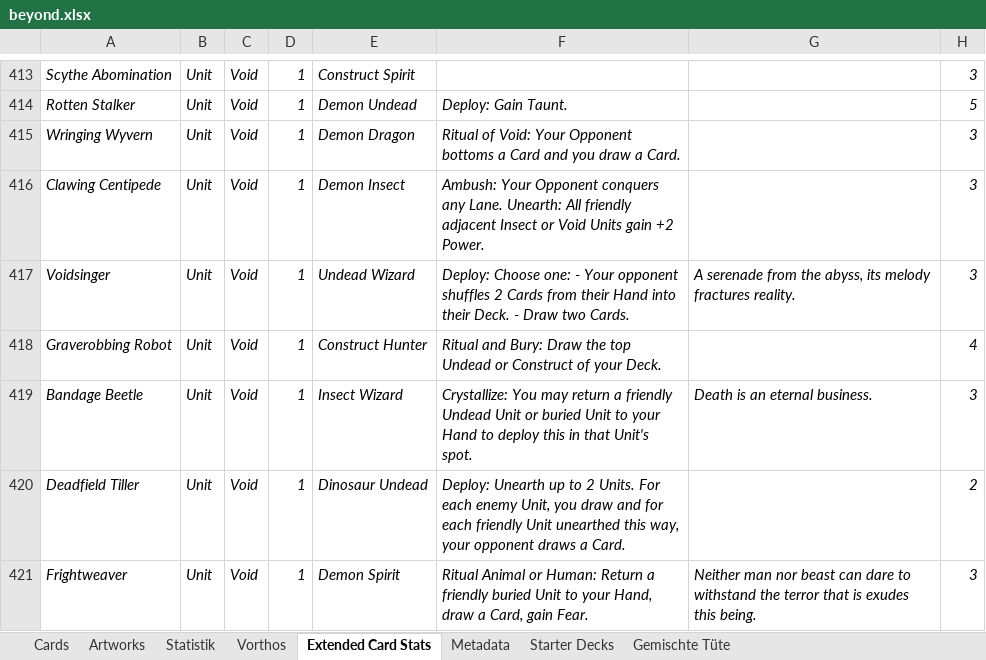
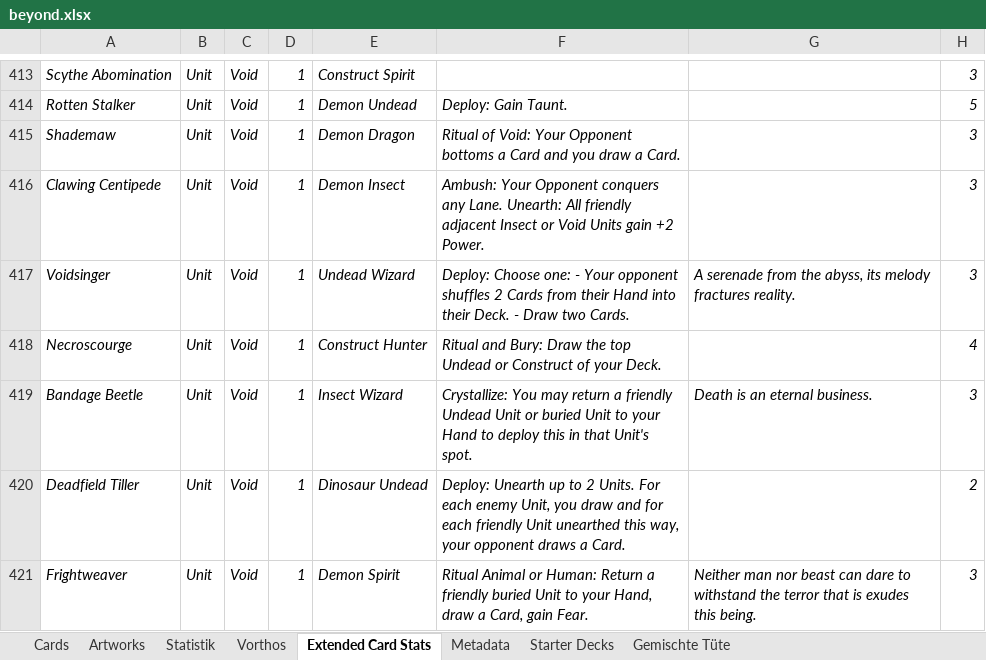
Before and after one commit to nonbiristudios/ShardsOfBeyond-v2, an Excel workbook: card-data/beyond.xlsx, sheet Extended Card Stats, drawn as a sheet; only a part is shown, gaps mark what is left out; values as stored, in another font and other column widths than the file's, no borders; charts and pictures not drawn; the diff names each change by its address in the sheet, - before the commit and + after, or states it on an @@ line.

```diff
--- a/card-data/beyond.xlsx (sheet Extended Card Stats)
+++ b/card-data/beyond.xlsx (sheet Extended Card Stats)
-A415: Wringing Wyvern
+A415: Shademaw
-A418: Graverobbing Robot
+A418: Necroscourge
```
Also changed, not shown: sheet Vorthos, sheet Cards, sheet Starter Decks, sheet Artworks, formulas that keep their value, charts or pictures, 6 other files.
